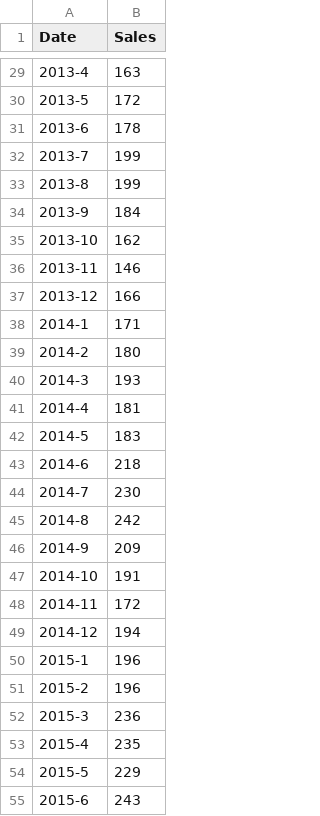
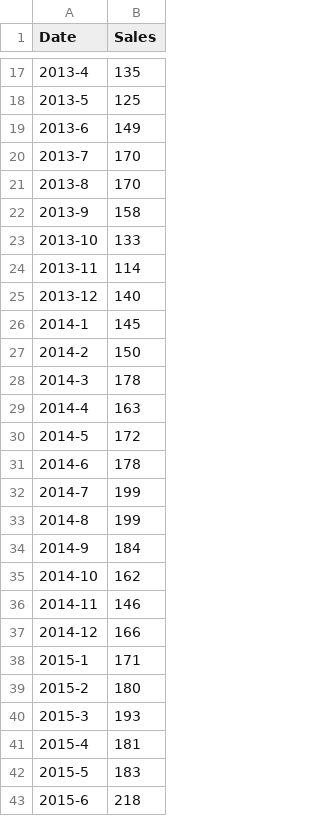
Before and after one commit to skaloudis/courses, a CSV file: 2450_Efarmoges_Pliroforikis/support_material/timeseries_intro.csv, drawn as a sheet; only a part is shown, gaps mark what is left out; the diff covers the shown part only.

```diff
--- a/2450_Efarmoges_Pliroforikis/support_material/timeseries_intro.csv
+++ b/2450_Efarmoges_Pliroforikis/support_material/timeseries_intro.csv
@@ -29,27 +17,27 @@ Date,Sales
-2013-4,163
-2013-5,172
-2013-6,178
-2013-7,199
-2013-8,199
-2013-9,184
-2013-10,162
-2013-11,146
-2013-12,166
-2014-1,171
-2014-2,180
-2014-3,193
-2014-4,181
-2014-5,183
-2014-6,218
-2014-7,230
-2014-8,242
-2014-9,209
-2014-10,191
-2014-11,172
-2014-12,194
-2015-1,196
-2015-2,196
-2015-3,236
-2015-4,235
-2015-5,229
-2015-6,243
+2013-4,135
+2013-5,125
+2013-6,149
+2013-7,170
+2013-8,170
+2013-9,158
+2013-10,133
+2013-11,114
+2013-12,140
+2014-1,145
+2014-2,150
+2014-3,178
+2014-4,163
+2014-5,172
+2014-6,178
+2014-7,199
+2014-8,199
+2014-9,184
+2014-10,162
+2014-11,146
+2014-12,166
+2015-1,171
+2015-2,180
+2015-3,193
+2015-4,181
+2015-5,183
+2015-6,218
```
Also changed, not shown: 12 added rows, 12 removed rows and 103 edited cells elsewhere in this file.
